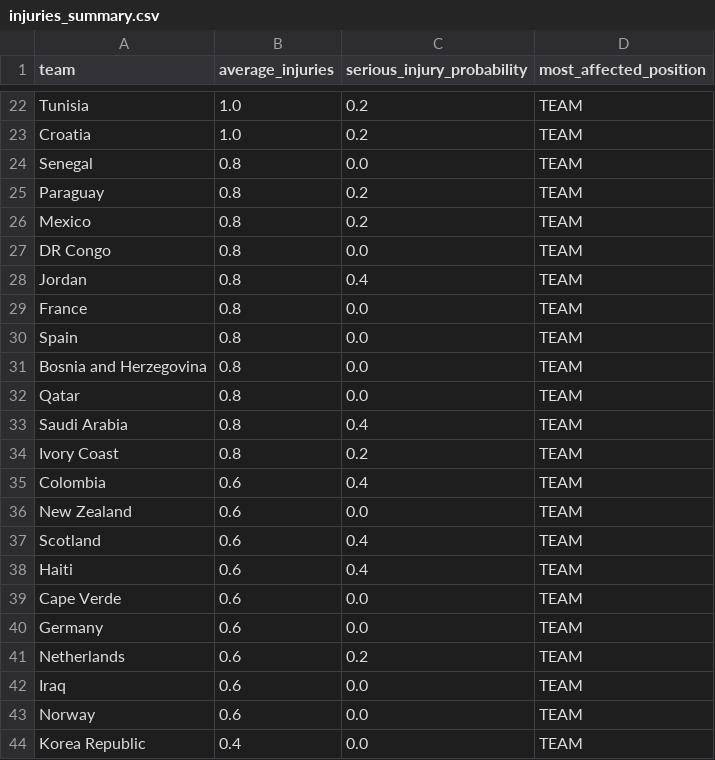
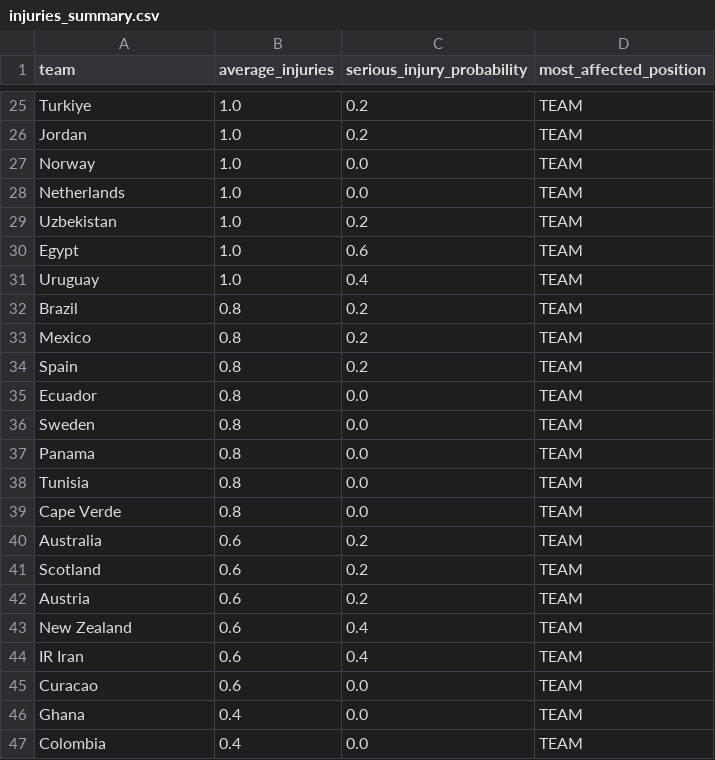
Before and after one commit to pedr0torcivia/World-Cup-2026-Simulation, a CSV file: outputs/injuries_summary.csv, drawn as a sheet; only a part is shown, gaps mark what is left out; removed rows and columns are numbered as before the commit, all else as after; the diff covers the shown part only; the diff names each change by its address in the sheet, - before the commit and + after, or states it on an @@ line.

```diff
--- a/outputs/injuries_summary.csv
+++ b/outputs/injuries_summary.csv
-A25 (team): Tunisia
+A25 (team): Turkiye
-A26 (team): Croatia
+A26 (team): Jordan
+row 27: Norway | 1.0 | 0.0 | TEAM
-A28 (team): Senegal
+A28 (team): Netherlands
-B28 (average_injuries): 0.8
+B28 (average_injuries): 1.0
+row 29: Uzbekistan | 1.0 | 0.2 | TEAM
+row 30: Egypt | 1.0 | 0.6 | TEAM
+row 31: Uruguay | 1.0 | 0.4 | TEAM
-A32 (team): Paraguay
+A32 (team): Brazil
+row 34: Spain | 0.8 | 0.2 | TEAM
-A35 (team): DR Congo
+A35 (team): Ecuador
-row 28: Jordan | 0.8 | 0.4 | TEAM
-A36 (team): France
+A36 (team): Sweden
-A37 (team): Spain
+A37 (team): Panama
-A38 (team): Bosnia and Herzegovina
+A38 (team): Tunisia
-A39 (team): Qatar
+A39 (team): Cape Verde
-row 33: Saudi Arabia | 0.8 | 0.4 | TEAM
-A40 (team): Ivory Coast
+A40 (team): Australia
-B40 (average_injuries): 0.8
+B40 (average_injuries): 0.6
-row 35: Colombia | 0.6 | 0.4 | TEAM
-row 36: New Zealand | 0.6 | 0.0 | TEAM
-C41 (serious_injury_probability): 0.4
+C41 (serious_injury_probability): 0.2
-row 38: Haiti | 0.6 | 0.4 | TEAM
-row 39: Cape Verde | 0.6 | 0.0 | TEAM
-row 40: Germany | 0.6 | 0.0 | TEAM
-A42 (team): Netherlands
+A42 (team): Austria
+row 43: New Zealand | 0.6 | 0.4 | TEAM
-A44 (team): Iraq
+A44 (team): IR Iran
-C44 (serious_injury_probability): 0.0
+C44 (serious_injury_probability): 0.4
-A45 (team): Norway
+A45 (team): Curacao
+row 46: Ghana | 0.4 | 0.0 | TEAM
-A47 (team): Korea Republic
+A47 (team): Colombia
```
Also changed, not shown: 12 added rows, 12 removed rows and 15 edited cells elsewhere in this file, outputs/champion_probabilities.csv, 43 other files.
